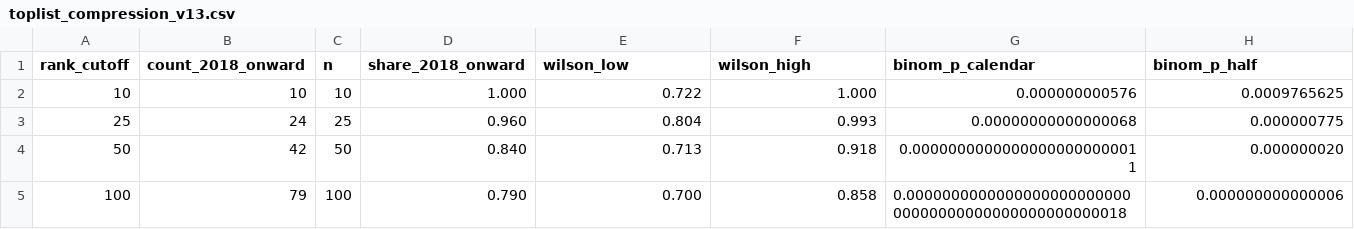
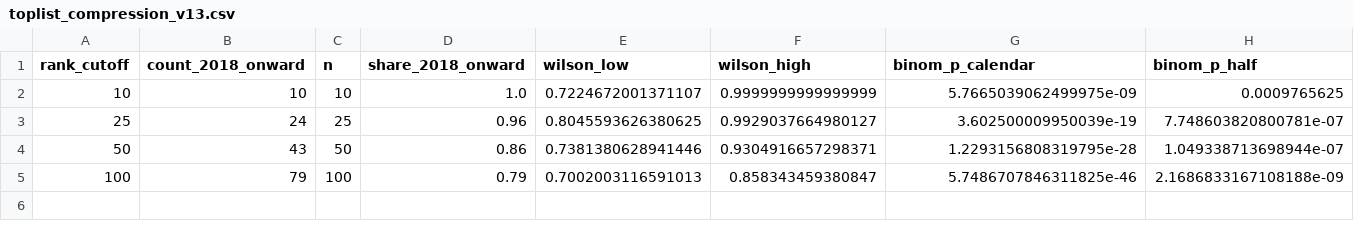
Before and after one commit to fr3ddykru3g3r/silver-engine, a CSV file: pfia-v13-restored/data/toplist_compression_v13.csv, drawn as a sheet.

Commit message:
Update PFIA top-list compression data to canonical v16 values

```diff
--- a/pfia-v13-restored/data/toplist_compression_v13.csv
+++ b/pfia-v13-restored/data/toplist_compression_v13.csv
@@ -1,5 +1,5 @@
 rank_cutoff,count_2018_onward,n,share_2018_onward,wilson_low,wilson_high,binom_p_calendar,binom_p_half
-10,10,10,1.000,0.722,1.000,0.000000000576,0.0009765625
-25,24,25,0.960,0.804,0.993,0.00000000000000068,0.000000775
-50,42,50,0.840,0.713,0.918,0.00000000000000000000000011,0.000000020
-100,79,100,0.790,0.700,0.858,0.000000000000000000000000000000000000000000000000018,0.000000000000006
+10,10,10,1.0,0.7224672001371107,0.9999999999999999,5.7665039062499975e-09,0.0009765625
+25,24,25,0.96,0.8045593626380625,0.9929037664980127,3.602500009950039e-19,7.748603820800781e-07
+50,43,50,0.86,0.7381380628941446,0.9304916657298371,1.2293156808319795e-28,1.049338713698944e-07
+100,79,100,0.79,0.7002003116591013,0.858343459380847,5.7486707846311825e-46,2.1686833167108188e-09
```
